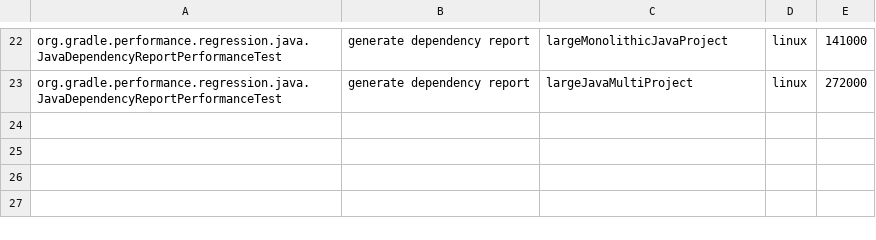
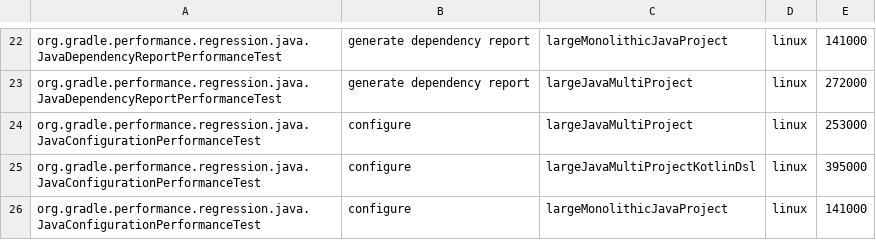
Before and after one commit to jdai8/gradle, a CSV file: .teamcity/performance-test-runtimes.csv, drawn as a sheet; only a part is shown, gaps mark what is left out; the diff names each change by its address in the sheet, - before the commit and + after, or states it on an @@ line.

Commit message:
Convert `JavaConfigurationPerformanceTest`

```diff
--- a/.teamcity/performance-test-runtimes.csv
+++ b/.teamcity/performance-test-runtimes.csv
+row 24: org.gradle.performance.regression.java.JavaConfigurationPerformanceTest | configure | largeJavaMultiProject | linux | 253000
+row 25: org.gradle.performance.regression.java.JavaConfigurationPerformanceTest | configure | largeJavaMultiProjectKotlinDsl | linux | 395000
+row 26: org.gradle.performance.regression.java.JavaConfigurationPerformanceTest | configure | largeMonolithicJavaProject | linux | 141000
```
Also changed, not shown: 2 other files.
